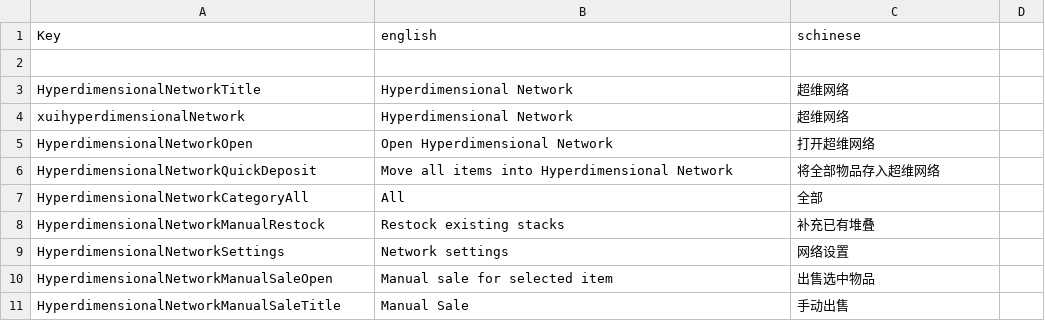
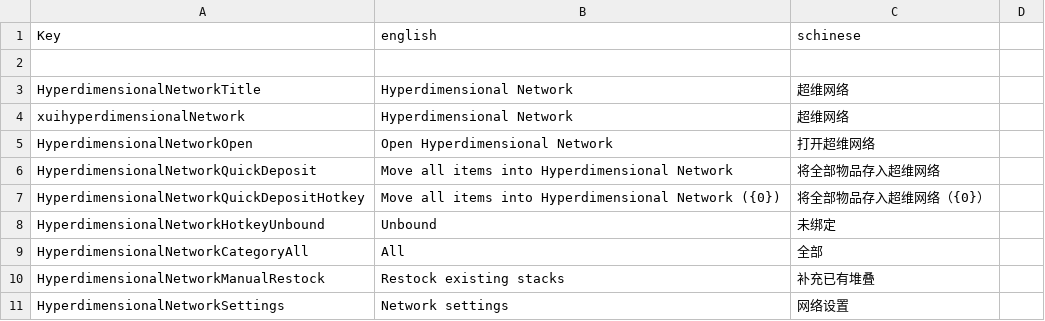
Before and after one commit to NzothR/HyperdimensionalNetwork, a CSV file: Config/Localization.csv, drawn as a sheet; only a part is shown; the shorter side is filled out with more unchanged rows.

Commit message:
fix(ui): show quick deposit hotkey in tooltip

```diff
--- a/Config/Localization.csv
+++ b/Config/Localization.csv
@@ -6,2 +6,4 @@ HyperdimensionalNetworkOpen,Open Hyperdimensional Network,打开超维网络
 HyperdimensionalNetworkQuickDeposit,Move all items into Hyperdimensional Network,将全部物品存入超维网络
+HyperdimensionalNetworkQuickDepositHotkey,Move all items into Hyperdimensional Network ({0}),将全部物品存入超维网络（{0}）
+HyperdimensionalNetworkHotkeyUnbound,Unbound,未绑定
 HyperdimensionalNetworkCategoryAll,All,全部
```
Also changed, not shown: 4 other files.
